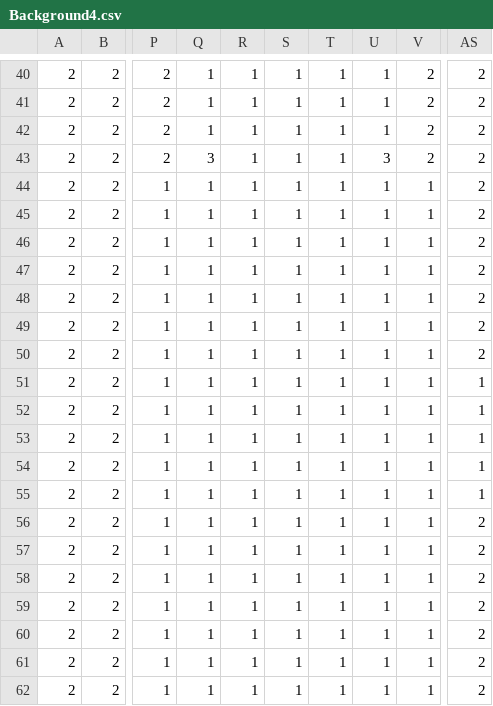
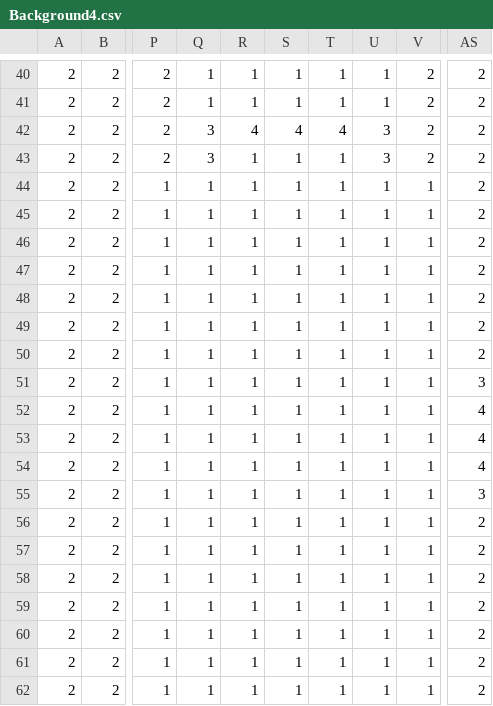
Before and after one commit to DiegoArmando/Style, a CSV file: assets/images/Background4.csv, drawn as a sheet; only a part is shown, gaps mark what is left out; the diff names each change by its address in the sheet, - before the commit and + after, or states it on an @@ line.

Commit message:
Can kill Fobio and get past him, but not remove him from the list yet.

```diff
--- a/assets/images/Background4.csv
+++ b/assets/images/Background4.csv
-Q42: 1
+Q42: 3
-R42: 1
+R42: 4
-S42: 1
+S42: 4
-T42: 1
+T42: 4
-U42: 1
+U42: 3
-AS51: 1
+AS51: 3
-AS52:AS54: 1
+AS52:AS54: 4
-AS55: 1
+AS55: 3
```
Also changed, not shown: export/windows/neko/bin/assets/images/Background4.csv, 12 other files.
